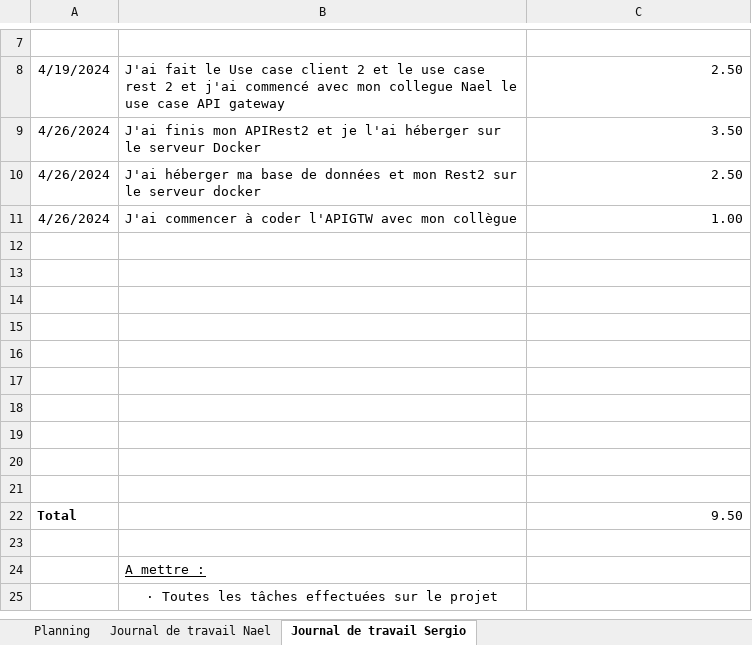
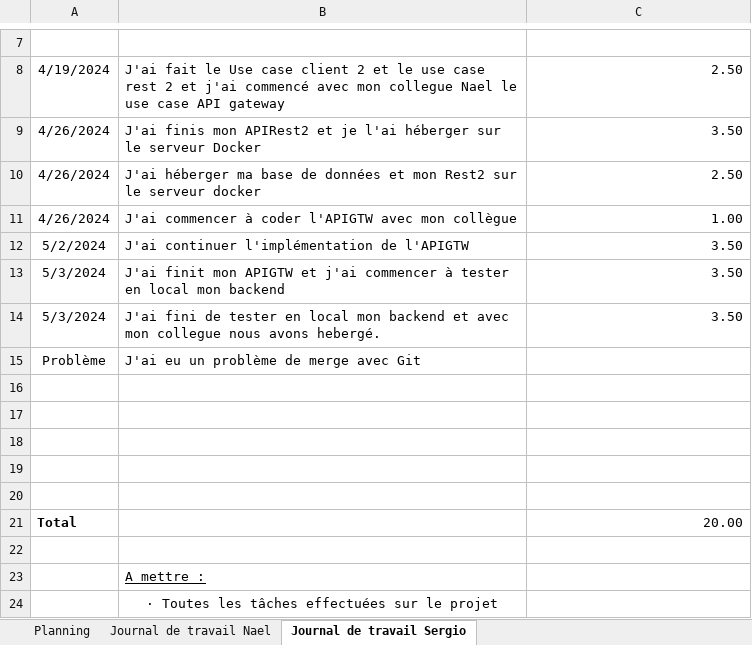
Before and after one commit to emf-info-21-22-2/133_Projet_Groupe2, an Excel workbook: 133_GESTPROJ_Nael_Sergio.xlsx, sheet Journal de travail Sergio, drawn as a sheet; only a part is shown, gaps mark what is left out; values as stored, in another font and other column widths than the file's, no borders; removed rows and columns are numbered as before the commit, all else as after; the diff names each change by its address in the sheet, - before the commit and + after, or states it on an @@ line.

Commit message:
Gestion projet finit

```diff
--- a/133_GESTPROJ_Nael_Sergio.xlsx (sheet Journal de travail Sergio)
+++ b/133_GESTPROJ_Nael_Sergio.xlsx (sheet Journal de travail Sergio)
+row 12: 5/2/2024 | J'ai continuer l'implémentation de l'APIGTW | 3.50
+row 13: 5/3/2024 | J'ai finit mon APIGTW et j'ai commencer à tester en local mon backend | 3.50
+row 14: 5/3/2024 | J'ai fini de tester en local mon backend et avec mon collegue nous avons hebergé. | 3.50
+row 15: Problème | J'ai eu un problème de merge avec Git
-row 17: (empty)
-row 18: (empty)
-row 19: (empty)
-row 20: (empty)
-row 21: (empty)
-C21: 9.50
+C21: 20.00
```
Also changed, not shown: sheet Journal de travail Nael.
